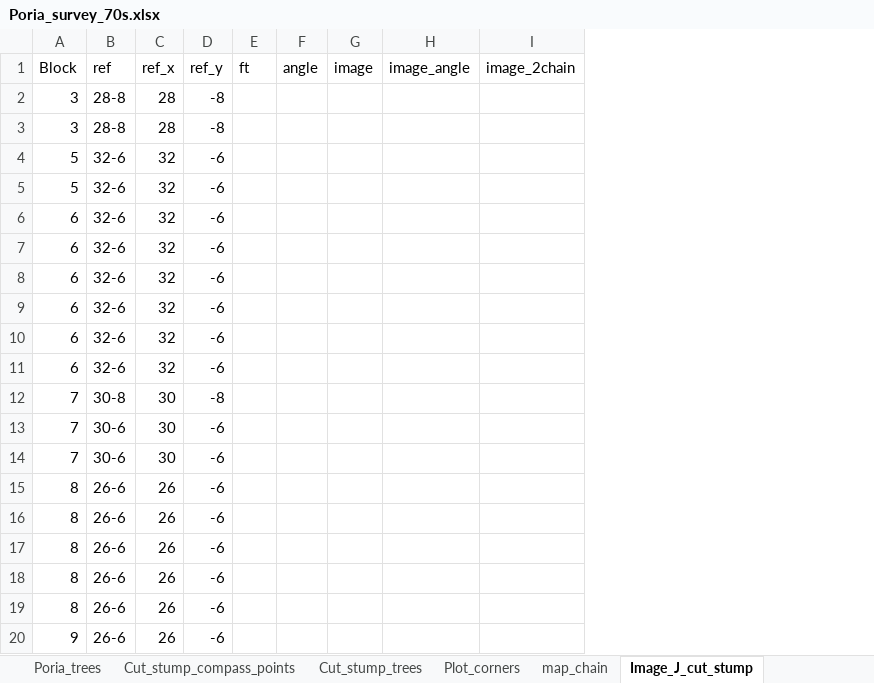
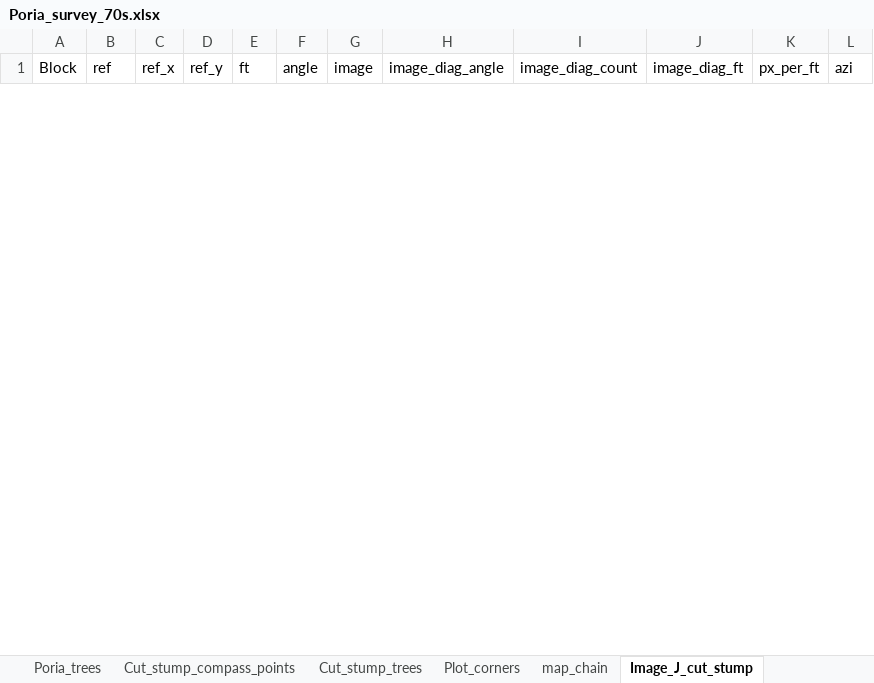
Before and after one commit to LeBoldus-Lab/Apiary_LRR, an Excel workbook: Poria_survey_70s.xlsx, sheet Image_J_cut_stump, drawn as a sheet; only a part is shown; values as stored, in another font and other column widths than the file's, no borders; removed rows and columns are numbered as before the commit, all else as after; the diff covers the shown part only; the diff names each change by its address in the sheet, - before the commit and + after, or states it on an @@ line.

Commit message:
including_Image_J_trees

```diff
--- a/Poria_survey_70s.xlsx (sheet Image_J_cut_stump)
+++ b/Poria_survey_70s.xlsx (sheet Image_J_cut_stump)
-column H (image_angle), empty
-column I (image_2chain), empty
+column H (image_diag_angle), empty
+column I (image_diag_count), empty
+column J (image_diag_ft), empty
+column K (px_per_ft), empty
+column L (azi), empty
-row 2: 3 | 28-8 | 28 | -8
-row 3: 3 | 28-8 | 28 | -8
-row 4: 5 | 32-6 | 32 | -6
-row 5: 5 | 32-6 | 32 | -6
-row 6: 6 | 32-6 | 32 | -6
-row 7: 6 | 32-6 | 32 | -6
-row 8: 6 | 32-6 | 32 | -6
-row 9: 6 | 32-6 | 32 | -6
-row 10: 6 | 32-6 | 32 | -6
-row 11: 6 | 32-6 | 32 | -6
-row 12: 7 | 30-8 | 30 | -8
-row 13: 7 | 30-6 | 30 | -6
-row 14: 7 | 30-6 | 30 | -6
-row 15: 8 | 26-6 | 26 | -6
-row 16: 8 | 26-6 | 26 | -6
-row 17: 8 | 26-6 | 26 | -6
-row 18: 8 | 26-6 | 26 | -6
-row 19: 8 | 26-6 | 26 | -6
-row 20: 9 | 26-6 | 26 | -6
```
Also changed, not shown: 64 added rows and 9 removed rows elsewhere in this sheet, sheet Poria_trees, 4 other files.
